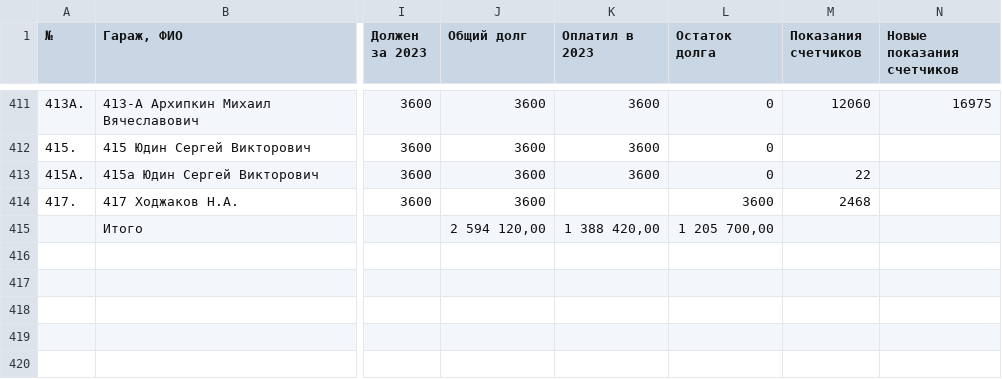
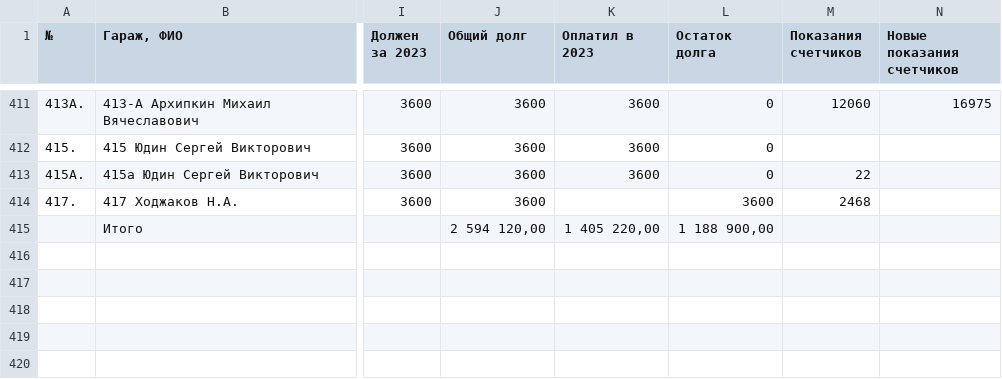
Before and after one commit to slaav1k/fakel, a CSV file: example.csv, drawn as a sheet; only a part is shown, gaps mark what is left out; the diff covers the shown part only; the diff names each change by its address in the sheet, - before the commit and + after, or states it on an @@ line.

```diff
--- a/example.csv
+++ b/example.csv
-K415 (Оплатил в 2023): 1 388 420,00
+K415 (Оплатил в 2023): 1 405 220,00
-L415 (Остаток долга): 1 205 700,00
+L415 (Остаток долга): 1 188 900,00
```
Also changed, not shown: 17 edited cells elsewhere in this file, 1 other file.
